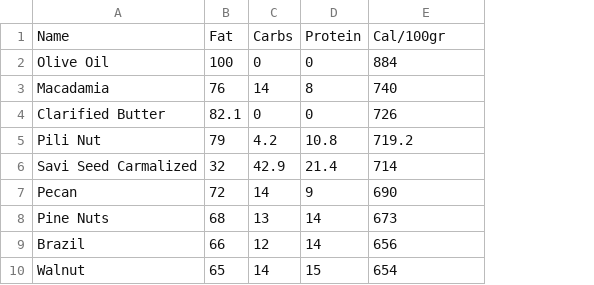
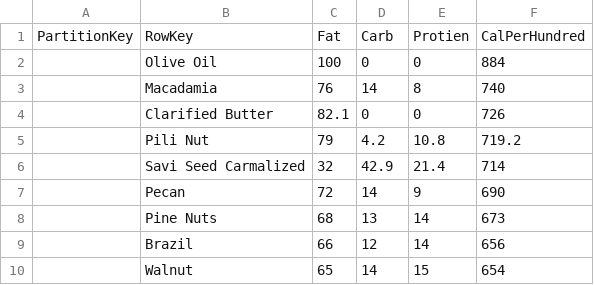
Before and after one commit to jefking/Neutronium, a CSV file: data/intial-set.csv, drawn as a sheet; only a part is shown; removed rows and columns are numbered as before the commit, all else as after; the diff names each change by its address in the sheet, - before the commit and + after, or states it on an @@ line.

```diff
--- a/data/intial-set.csv
+++ b/data/intial-set.csv
+column A, empty
-row 1: Name | Fat | Carbs | Protein | Cal/100gr
+row 1: PartitionKey | RowKey | Fat | Carb | Protien | CalPerHundred
```
Also changed, not shown: 4 other files.
